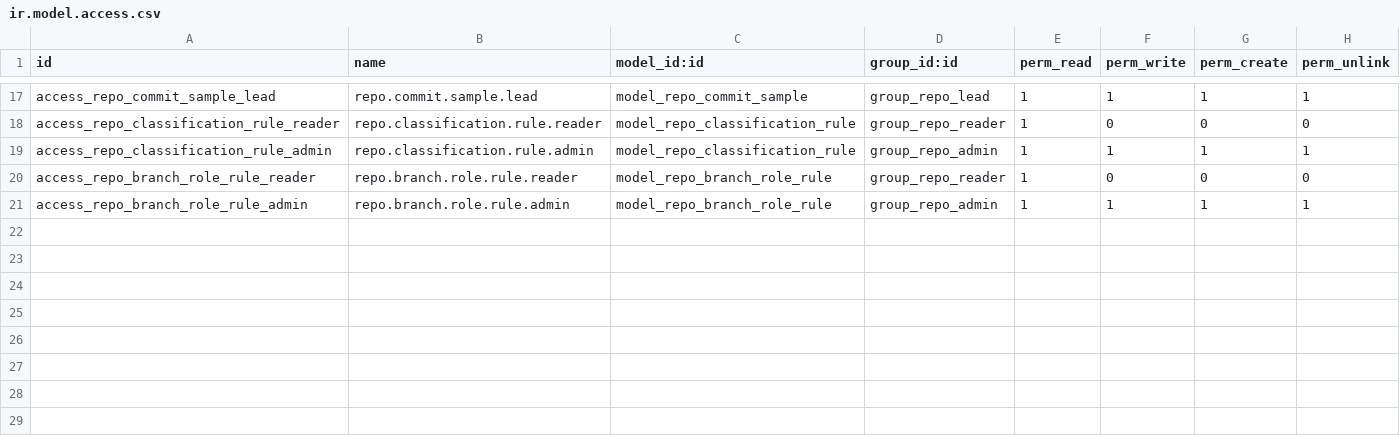
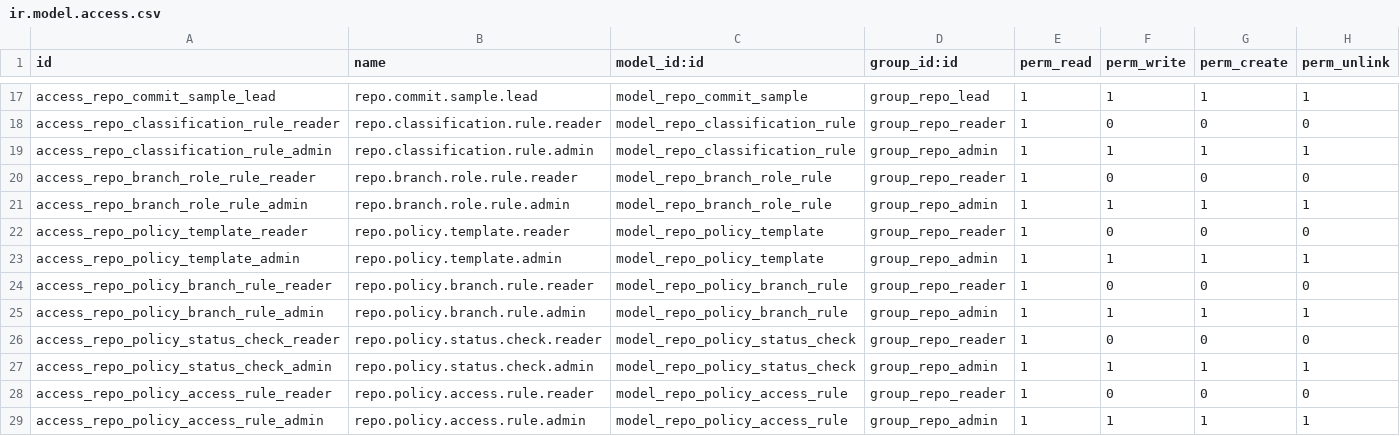
Before and after one commit to primateuy/primate_repo_manager, a CSV file: primate_repo_manager/security/ir.model.access.csv, drawn as a sheet; only a part is shown, gaps mark what is left out; the diff names each change by its address in the sheet, - before the commit and + after, or states it on an @@ line.

```diff
--- a/primate_repo_manager/security/ir.model.access.csv
+++ b/primate_repo_manager/security/ir.model.access.csv
+row 22: access_repo_policy_template_reader | repo.policy.template.reader | model_repo_policy_template | group_repo_reader | 1 | 0 | 0 | 0
+row 23: access_repo_policy_template_admin | repo.policy.template.admin | model_repo_policy_template | group_repo_admin | 1 | 1 | 1 | 1
+row 24: access_repo_policy_branch_rule_reader | repo.policy.branch.rule.reader | model_repo_policy_branch_rule | group_repo_reader | 1 | 0 | 0 | 0
+row 25: access_repo_policy_branch_rule_admin | repo.policy.branch.rule.admin | model_repo_policy_branch_rule | group_repo_admin | 1 | 1 | 1 | 1
+row 26: access_repo_policy_status_check_reader | repo.policy.status.check.reader | model_repo_policy_status_check | group_repo_reader | 1 | 0 | 0 | 0
+row 27: access_repo_policy_status_check_admin | repo.policy.status.check.admin | model_repo_policy_status_check | group_repo_admin | 1 | 1 | 1 | 1
+row 28: access_repo_policy_access_rule_reader | repo.policy.access.rule.reader | model_repo_policy_access_rule | group_repo_reader | 1 | 0 | 0 | 0
+row 29: access_repo_policy_access_rule_admin | repo.policy.access.rule.admin | model_repo_policy_access_rule | group_repo_admin | 1 | 1 | 1 | 1
```
Also changed, not shown: 8 other files.
